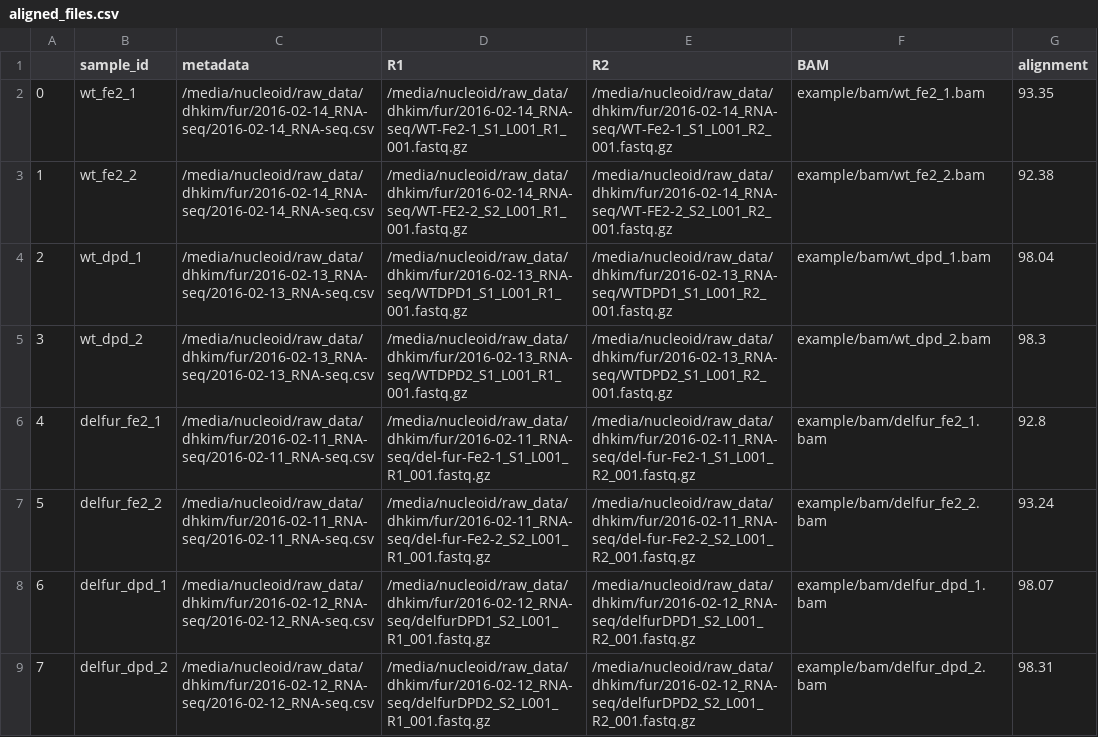
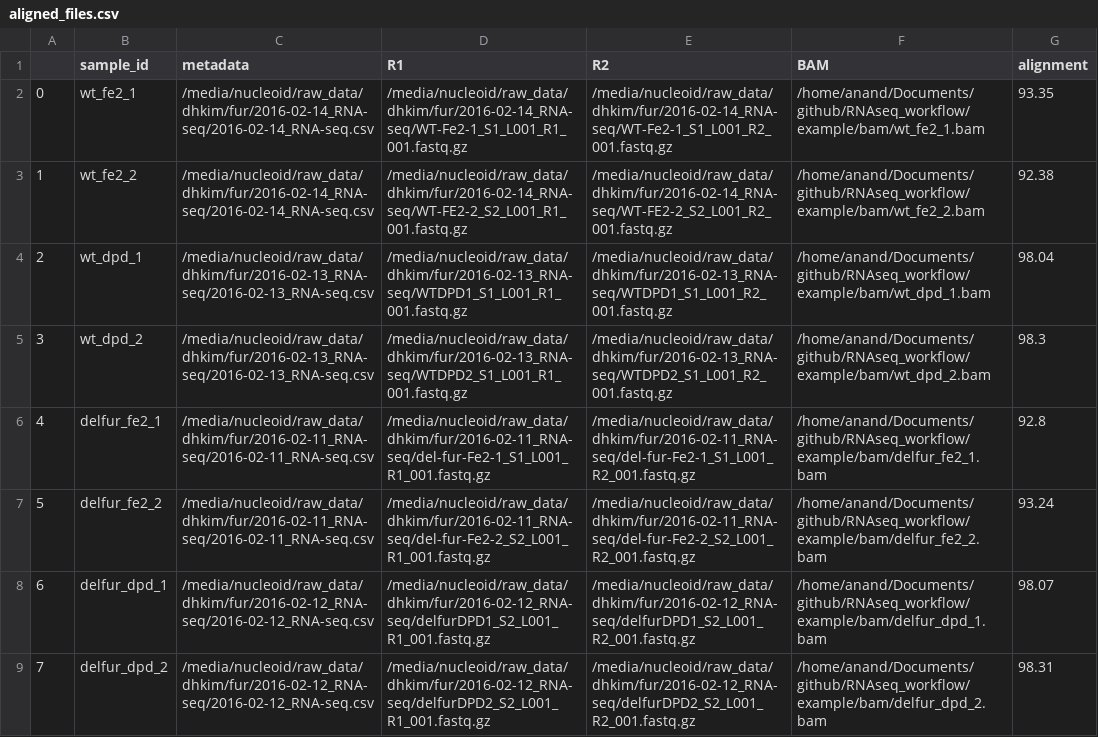
Before and after one commit to sapoudel/SciData_RNAseq_Workflow, a CSV file: example/aligned_files.csv, drawn as a sheet.

```diff
--- a/example/aligned_files.csv
+++ b/example/aligned_files.csv
@@ -1,9 +1,9 @@
 ,sample_id,metadata,R1,R2,BAM,alignment
-0,wt_fe2_1,/media/nucleoid/raw_data/dhkim/fur/2016-02-14_RNA-seq/2016-02-14_RNA-seq.csv,/media/nucleoid/raw_data/dhkim/fur/2016-02-14_RNA-seq/WT-Fe2-1_S1_L001_R1_001.fastq.gz,/media/nucleoid/raw_data/dhkim/fur/2016-02-14_RNA-seq/WT-Fe2-1_S1_L001_R2_001.fastq.gz,example/bam/wt_fe2_1.bam,93.35
-1,wt_fe2_2,/media/nucleoid/raw_data/dhkim/fur/2016-02-14_RNA-seq/2016-02-14_RNA-seq.csv,/media/nucleoid/raw_data/dhkim/fur/2016-02-14_RNA-seq/WT-FE2-2_S2_L001_R1_001.fastq.gz,/media/nucleoid/raw_data/dhkim/fur/2016-02-14_RNA-seq/WT-FE2-2_S2_L001_R2_001.fastq.gz,example/bam/wt_fe2_2.bam,92.38
-2,wt_dpd_1,/media/nucleoid/raw_data/dhkim/fur/2016-02-13_RNA-seq/2016-02-13_RNA-seq.csv,/media/nucleoid/raw_data/dhkim/fur/2016-02-13_RNA-seq/WTDPD1_S1_L001_R1_001.fastq.gz,/media/nucleoid/raw_data/dhkim/fur/2016-02-13_RNA-seq/WTDPD1_S1_L001_R2_001.fastq.gz,example/bam/wt_dpd_1.bam,98.04
-3,wt_dpd_2,/media/nucleoid/raw_data/dhkim/fur/2016-02-13_RNA-seq/2016-02-13_RNA-seq.csv,/media/nucleoid/raw_data/dhkim/fur/2016-02-13_RNA-seq/WTDPD2_S1_L001_R1_001.fastq.gz,/media/nucleoid/raw_data/dhkim/fur/2016-02-13_RNA-seq/WTDPD2_S1_L001_R2_001.fastq.gz,example/bam/wt_dpd_2.bam,98.3
-4,delfur_fe2_1,/media/nucleoid/raw_data/dhkim/fur/2016-02-11_RNA-seq/2016-02-11_RNA-seq.csv,/media/nucleoid/raw_data/dhkim/fur/2016-02-11_RNA-seq/del-fur-Fe2-1_S1_L001_R1_001.fastq.gz,/media/nucleoid/raw_data/dhkim/fur/2016-02-11_RNA-seq/del-fur-Fe2-1_S1_L001_R2_001.fastq.gz,example/bam/delfur_fe2_1.bam,92.8
-5,delfur_fe2_2,/media/nucleoid/raw_data/dhkim/fur/2016-02-11_RNA-seq/2016-02-11_RNA-seq.csv,/media/nucleoid/raw_data/dhkim/fur/2016-02-11_RNA-seq/del-fur-Fe2-2_S2_L001_R1_001.fastq.gz,/media/nucleoid/raw_data/dhkim/fur/2016-02-11_RNA-seq/del-fur-Fe2-2_S2_L001_R2_001.fastq.gz,example/bam/delfur_fe2_2.bam,93.24
-6,delfur_dpd_1,/media/nucleoid/raw_data/dhkim/fur/2016-02-12_RNA-seq/2016-02-12_RNA-seq.csv,/media/nucleoid/raw_data/dhkim/fur/2016-02-12_RNA-seq/delfurDPD1_S2_L001_R1_001.fastq.gz,/media/nucleoid/raw_data/dhkim/fur/2016-02-12_RNA-seq/delfurDPD1_S2_L001_R2_001.fastq.gz,example/bam/delfur_dpd_1.bam,98.07
-7,delfur_dpd_2,/media/nucleoid/raw_data/dhkim/fur/2016-02-12_RNA-seq/2016-02-12_RNA-seq.csv,/media/nucleoid/raw_data/dhkim/fur/2016-02-12_RNA-seq/delfurDPD2_S2_L001_R1_001.fastq.gz,/media/nucleoid/raw_data/dhkim/fur/2016-02-12_RNA-seq/delfurDPD2_S2_L001_R2_001.fastq.gz,example/bam/delfur_dpd_2.bam,98.31
+0,wt_fe2_1,/media/nucleoid/raw_data/dhkim/fur/2016-02-14_RNA-seq/2016-02-14_RNA-seq.csv,/media/nucleoid/raw_data/dhkim/fur/2016-02-14_RNA-seq/WT-Fe2-1_S1_L001_R1_001.fastq.gz,/media/nucleoid/raw_data/dhkim/fur/2016-02-14_RNA-seq/WT-Fe2-1_S1_L001_R2_001.fastq.gz,/home/anand/Documents/github/RNAseq_workflow/example/bam/wt_fe2_1.bam,93.35
+1,wt_fe2_2,/media/nucleoid/raw_data/dhkim/fur/2016-02-14_RNA-seq/2016-02-14_RNA-seq.csv,/media/nucleoid/raw_data/dhkim/fur/2016-02-14_RNA-seq/WT-FE2-2_S2_L001_R1_001.fastq.gz,/media/nucleoid/raw_data/dhkim/fur/2016-02-14_RNA-seq/WT-FE2-2_S2_L001_R2_001.fastq.gz,/home/anand/Documents/github/RNAseq_workflow/example/bam/wt_fe2_2.bam,92.38
+2,wt_dpd_1,/media/nucleoid/raw_data/dhkim/fur/2016-02-13_RNA-seq/2016-02-13_RNA-seq.csv,/media/nucleoid/raw_data/dhkim/fur/2016-02-13_RNA-seq/WTDPD1_S1_L001_R1_001.fastq.gz,/media/nucleoid/raw_data/dhkim/fur/2016-02-13_RNA-seq/WTDPD1_S1_L001_R2_001.fastq.gz,/home/anand/Documents/github/RNAseq_workflow/example/bam/wt_dpd_1.bam,98.04
+3,wt_dpd_2,/media/nucleoid/raw_data/dhkim/fur/2016-02-13_RNA-seq/2016-02-13_RNA-seq.csv,/media/nucleoid/raw_data/dhkim/fur/2016-02-13_RNA-seq/WTDPD2_S1_L001_R1_001.fastq.gz,/media/nucleoid/raw_data/dhkim/fur/2016-02-13_RNA-seq/WTDPD2_S1_L001_R2_001.fastq.gz,/home/anand/Documents/github/RNAseq_workflow/example/bam/wt_dpd_2.bam,98.3
+4,delfur_fe2_1,/media/nucleoid/raw_data/dhkim/fur/2016-02-11_RNA-seq/2016-02-11_RNA-seq.csv,/media/nucleoid/raw_data/dhkim/fur/2016-02-11_RNA-seq/del-fur-Fe2-1_S1_L001_R1_001.fastq.gz,/media/nucleoid/raw_data/dhkim/fur/2016-02-11_RNA-seq/del-fur-Fe2-1_S1_L001_R2_001.fastq.gz,/home/anand/Documents/github/RNAseq_workflow/example/bam/delfur_fe2_1.bam,92.8
+5,delfur_fe2_2,/media/nucleoid/raw_data/dhkim/fur/2016-02-11_RNA-seq/2016-02-11_RNA-seq.csv,/media/nucleoid/raw_data/dhkim/fur/2016-02-11_RNA-seq/del-fur-Fe2-2_S2_L001_R1_001.fastq.gz,/media/nucleoid/raw_data/dhkim/fur/2016-02-11_RNA-seq/del-fur-Fe2-2_S2_L001_R2_001.fastq.gz,/home/anand/Documents/github/RNAseq_workflow/example/bam/delfur_fe2_2.bam,93.24
+6,delfur_dpd_1,/media/nucleoid/raw_data/dhkim/fur/2016-02-12_RNA-seq/2016-02-12_RNA-seq.csv,/media/nucleoid/raw_data/dhkim/fur/2016-02-12_RNA-seq/delfurDPD1_S2_L001_R1_001.fastq.gz,/media/nucleoid/raw_data/dhkim/fur/2016-02-12_RNA-seq/delfurDPD1_S2_L001_R2_001.fastq.gz,/home/anand/Documents/github/RNAseq_workflow/example/bam/delfur_dpd_1.bam,98.07
+7,delfur_dpd_2,/media/nucleoid/raw_data/dhkim/fur/2016-02-12_RNA-seq/2016-02-12_RNA-seq.csv,/media/nucleoid/raw_data/dhkim/fur/2016-02-12_RNA-seq/delfurDPD2_S2_L001_R1_001.fastq.gz,/media/nucleoid/raw_data/dhkim/fur/2016-02-12_RNA-seq/delfurDPD2_S2_L001_R2_001.fastq.gz,/home/anand/Documents/github/RNAseq_workflow/example/bam/delfur_dpd_2.bam,98.31
```
Also changed, not shown: 3 other files.
